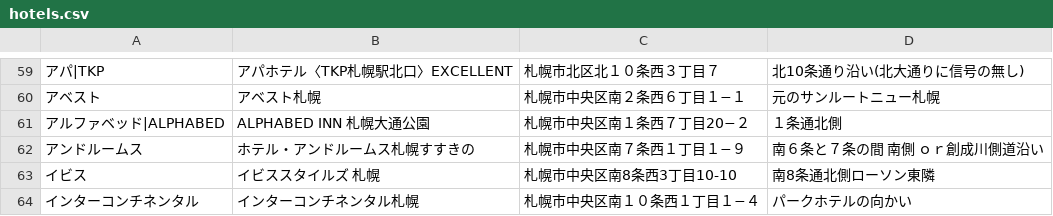
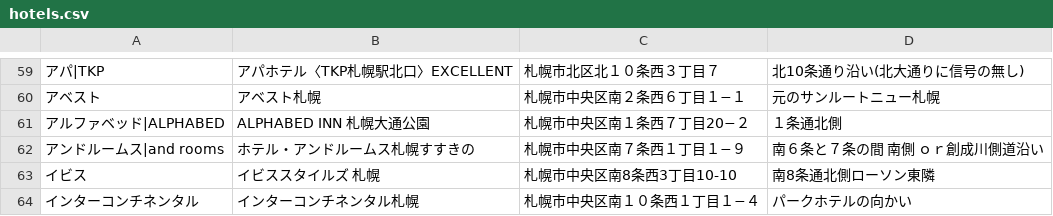
Before and after one commit to mjmu-web/sapporo_hotel_list, a CSV file: data/hotels.csv, drawn as a sheet; only a part is shown, gaps mark what is left out; the diff names each change by its address in the sheet, - before the commit and + after, or states it on an @@ line.

Commit message:
Update hotel from admin panel

```diff
--- a/data/hotels.csv
+++ b/data/hotels.csv
-A62: アンドルームス
+A62: アンドルームス|and rooms
```
